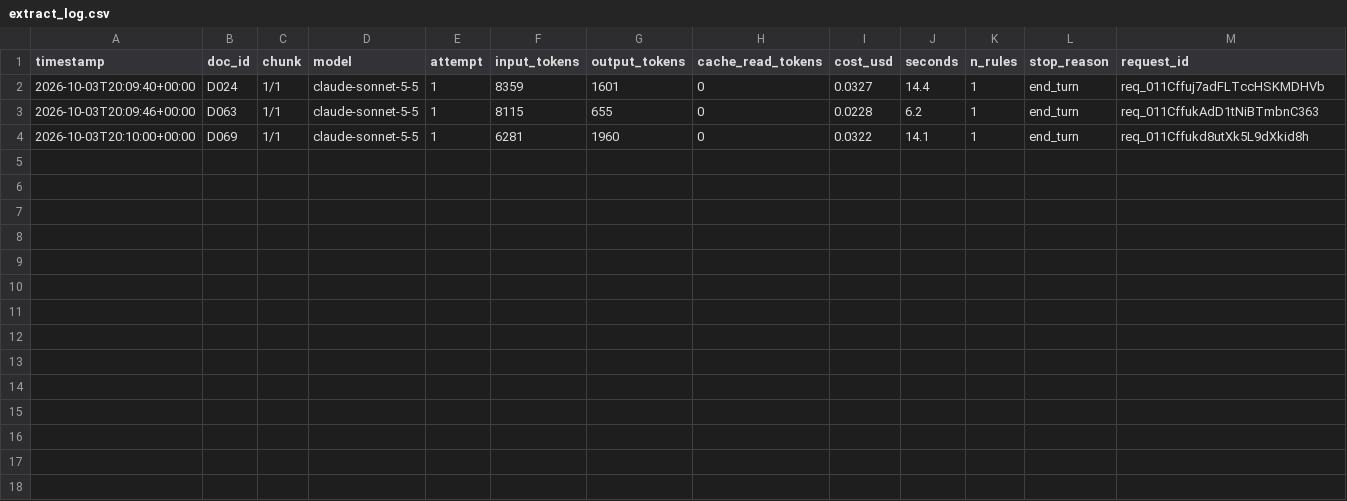
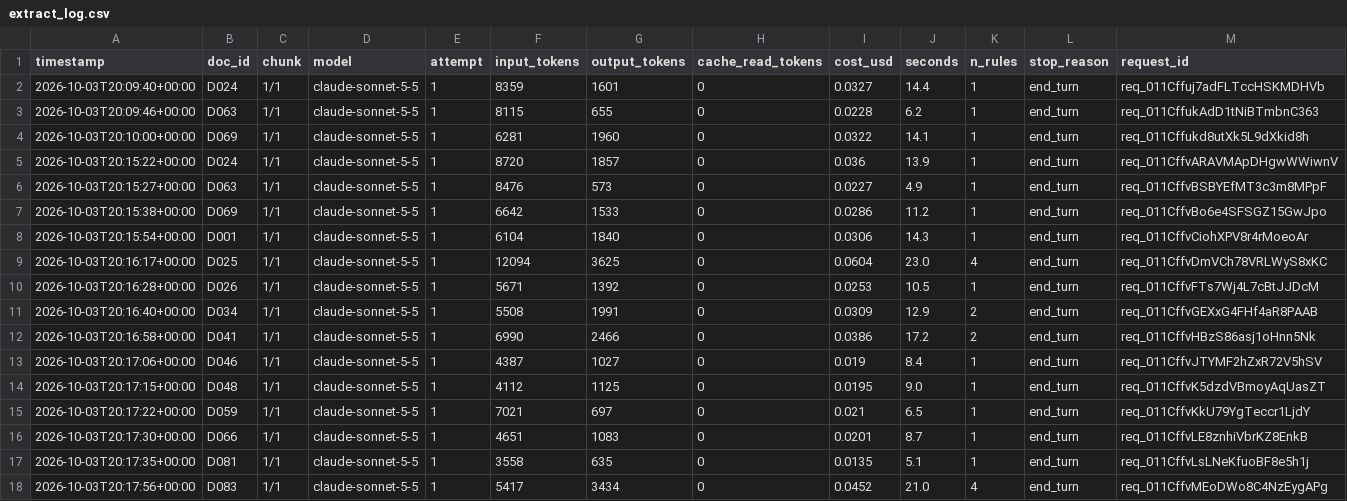
Before and after one commit to Hamzaslam1996/statute-street, a CSV file: out/extract_log.csv, drawn as a sheet; the diff names each change by its address in the sheet, - before the commit and + after, or states it on an @@ line.

```diff
--- a/out/extract_log.csv
+++ b/out/extract_log.csv
+row 5: 2026-10-03T20:15:22+00:00 | D024 | 1/1 | claude-sonnet-5-5 | 1 | 8720 | 1857 | 0 | 0.036 | 13.9 | 1 | end_turn | req_011CffvARAVMApDHgwWWiwnV
+row 6: 2026-10-03T20:15:27+00:00 | D063 | 1/1 | claude-sonnet-5-5 | 1 | 8476 | 573 | 0 | 0.0227 | 4.9 | 1 | end_turn | req_011CffvBSBYEfMT3c3m8MPpF
+row 7: 2026-10-03T20:15:38+00:00 | D069 | 1/1 | claude-sonnet-5-5 | 1 | 6642 | 1533 | 0 | 0.0286 | 11.2 | 1 | end_turn | req_011CffvBo6e4SFSGZ15GwJpo
+row 8: 2026-10-03T20:15:54+00:00 | D001 | 1/1 | claude-sonnet-5-5 | 1 | 6104 | 1840 | 0 | 0.0306 | 14.3 | 1 | end_turn | req_011CffvCiohXPV8r4rMoeoAr
+row 9: 2026-10-03T20:16:17+00:00 | D025 | 1/1 | claude-sonnet-5-5 | 1 | 12094 | 3625 | 0 | 0.0604 | 23.0 | 4 | end_turn | req_011CffvDmVCh78VRLWyS8xKC
+row 10: 2026-10-03T20:16:28+00:00 | D026 | 1/1 | claude-sonnet-5-5 | 1 | 5671 | 1392 | 0 | 0.0253 | 10.5 | 1 | end_turn | req_011CffvFTs7Wj4L7cBtJJDcM
+row 11: 2026-10-03T20:16:40+00:00 | D034 | 1/1 | claude-sonnet-5-5 | 1 | 5508 | 1991 | 0 | 0.0309 | 12.9 | 2 | end_turn | req_011CffvGEXxG4FHf4aR8PAAB
+row 12: 2026-10-03T20:16:58+00:00 | D041 | 1/1 | claude-sonnet-5-5 | 1 | 6990 | 2466 | 0 | 0.0386 | 17.2 | 2 | end_turn | req_011CffvHBzS86asj1oHnn5Nk
+row 13: 2026-10-03T20:17:06+00:00 | D046 | 1/1 | claude-sonnet-5-5 | 1 | 4387 | 1027 | 0 | 0.019 | 8.4 | 1 | end_turn | req_011CffvJTYMF2hZxR72V5hSV
+row 14: 2026-10-03T20:17:15+00:00 | D048 | 1/1 | claude-sonnet-5-5 | 1 | 4112 | 1125 | 0 | 0.0195 | 9.0 | 1 | end_turn | req_011CffvK5dzdVBmoyAqUasZT
+row 15: 2026-10-03T20:17:22+00:00 | D059 | 1/1 | claude-sonnet-5-5 | 1 | 7021 | 697 | 0 | 0.021 | 6.5 | 1 | end_turn | req_011CffvKkU79YgTeccr1LjdY
+row 16: 2026-10-03T20:17:30+00:00 | D066 | 1/1 | claude-sonnet-5-5 | 1 | 4651 | 1083 | 0 | 0.0201 | 8.7 | 1 | end_turn | req_011CffvLE8znhiVbrKZ8EnkB
+row 17: 2026-10-03T20:17:35+00:00 | D081 | 1/1 | claude-sonnet-5-5 | 1 | 3558 | 635 | 0 | 0.0135 | 5.1 | 1 | end_turn | req_011CffvLsLNeKfuoBF8e5h1j
+row 18: 2026-10-03T20:17:56+00:00 | D083 | 1/1 | claude-sonnet-5-5 | 1 | 5417 | 3434 | 0 | 0.0452 | 21.0 | 4 | end_turn | req_011CffvMEoDWo8C4NzEygAPg
```
Also changed, not shown: out/verify_log.csv, 20 other files.
